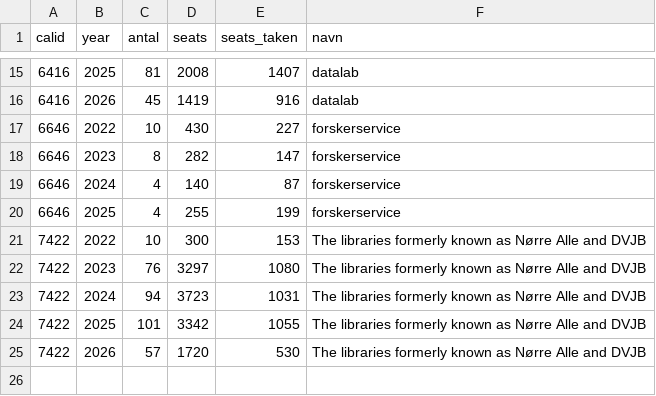
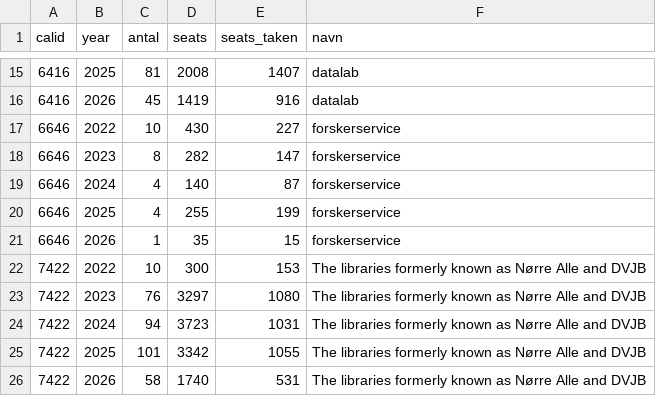
Before and after one commit to KUBDatalab/kursus_data, a CSV file: data/summeret_alle_kursuskalendere.csv, drawn as a sheet; only a part is shown, gaps mark what is left out.

```diff
--- a/data/summeret_alle_kursuskalendere.csv
+++ b/data/summeret_alle_kursuskalendere.csv
@@ -20,2 +20,3 @@ calid;year;antal;seats;seats_taken;navn
 6646;2025;4;255;199;forskerservice
+6646;2026;1;35;15;forskerservice
 7422;2022;10;300;153;The libraries formerly known as Nørre Alle and DVJB
@@ -24,2 +25,2 @@ calid;year;antal;seats;seats_taken;navn
 7422;2025;101;3342;1055;The libraries formerly known as Nørre Alle and DVJB
-7422;2026;57;1720;530;The libraries formerly known as Nørre Alle and DVJB
+7422;2026;58;1740;531;The libraries formerly known as Nørre Alle and DVJB
```
